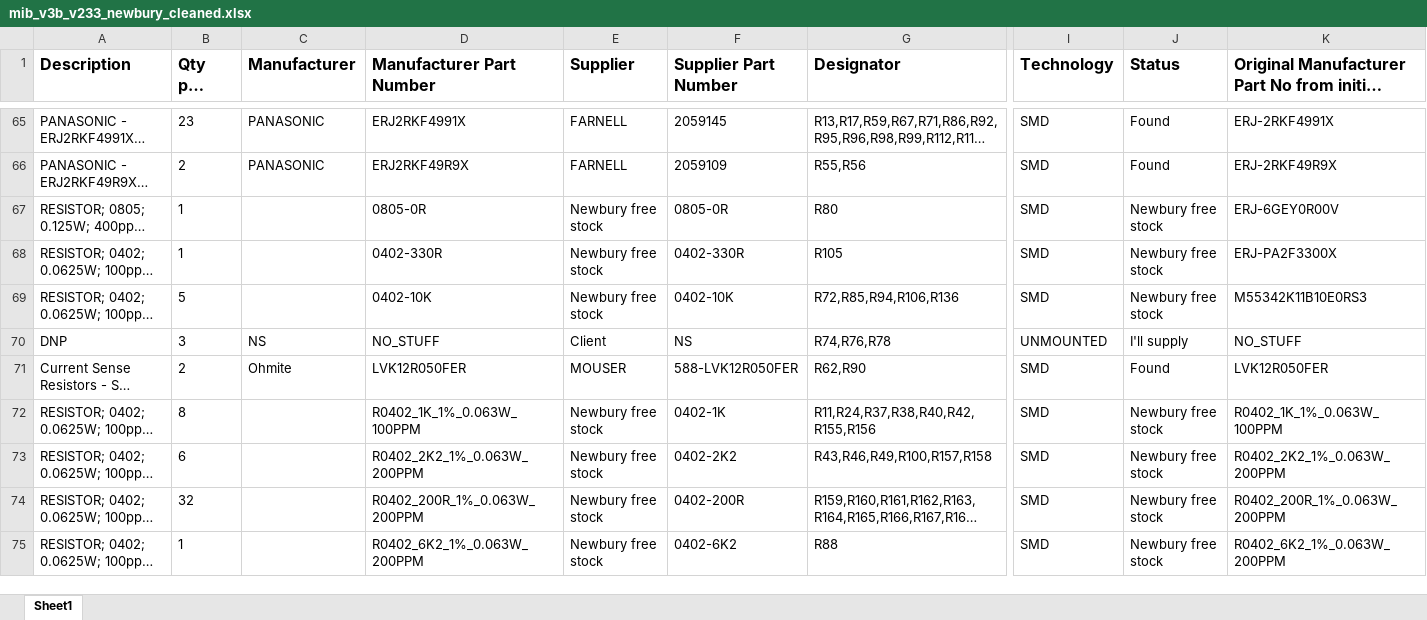
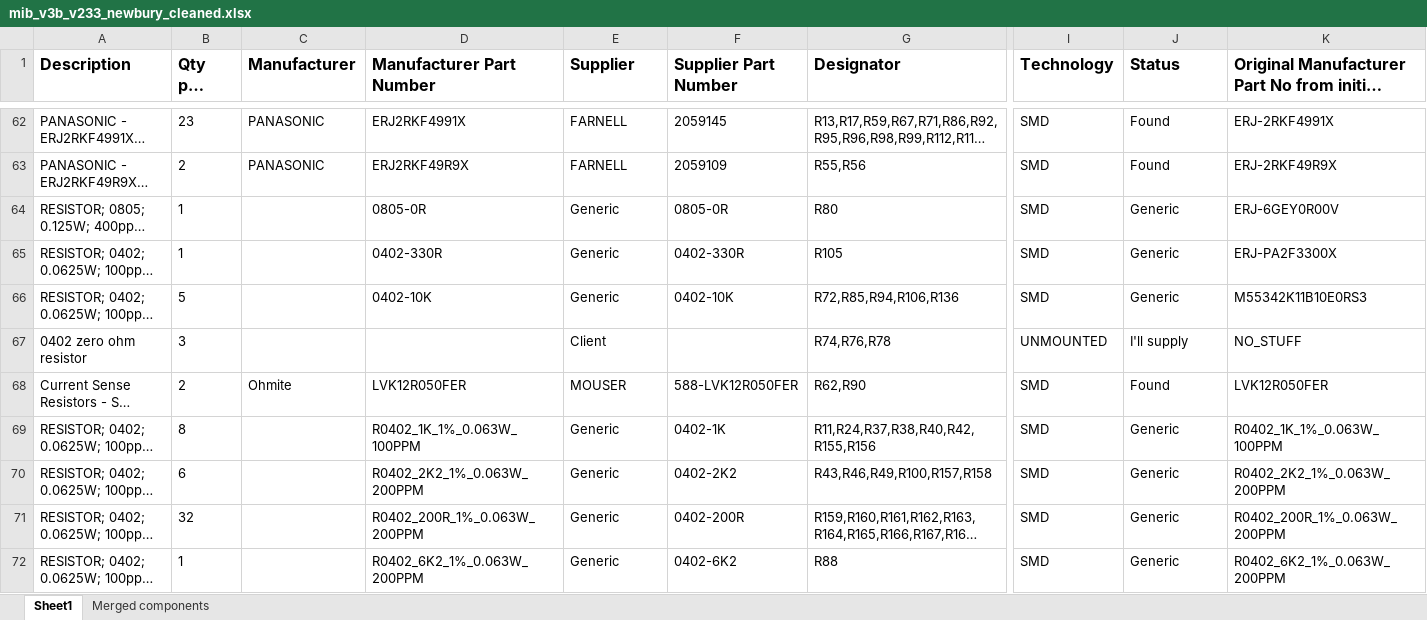
Before and after one commit to uob-hep-cad/uob-hep-pc072, an Excel workbook: hardware/Cadence/top/mtca_interface_board_reocc/top_mib_v3/bom/mib_v3b_v233_newbury_cleaned.xlsx, sheet Sheet1, drawn as a sheet; only a part is shown, gaps mark what is left out; long unchanged cells end in …; values as stored, in another font and other column widths than the file's, no borders; addresses are those after the commit; the diff covers the shown part only; the diff names each change by its address in the sheet, - before the commit and + after, or states it on an @@ line.

```diff
--- a/hardware/Cadence/top/mtca_interface_board_reocc/top_mib_v3/bom/mib_v3b_v233_newbury_cleaned.xlsx (sheet Sheet1)
+++ b/hardware/Cadence/top/mtca_interface_board_reocc/top_mib_v3/bom/mib_v3b_v233_newbury_cleaned.xlsx (sheet Sheet1)
+sheet tab: Merged components
-E64:E66 (Supplier): Newbury free stock
+E64:E66 (Supplier): Generic
-J64:J66 (Status): Newbury free stock
+J64:J66 (Status): Generic
-A67 (Description): DNP
+A67 (Description): 0402 zero ohm resistor
-C67 (Manufacturer): NS
+C67 (Manufacturer): (empty)
-D67 (Manufacturer Part Number): NO_STUFF
+D67 (Manufacturer Part Number): (empty)
-F67 (Supplier Part Number): NS
+F67 (Supplier Part Number): (empty)
-E69:E72 (Supplier): Newbury free stock
+E69:E72 (Supplier): Generic
-J69:J72 (Status): Newbury free stock
+J69:J72 (Status): Generic
```
Also changed, not shown: 3 removed rows and 52 edited cells elsewhere in this sheet, hardware/MIB v3 to v3a changes 8oct26.xlsx, 12 other files.
